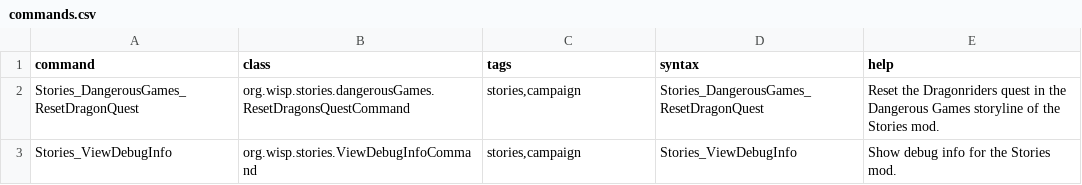
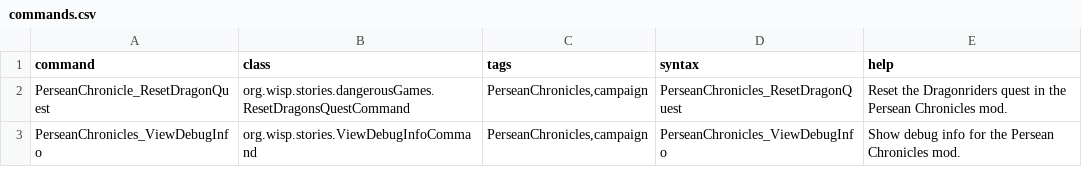
Before and after one commit to wispborne/persean-chronicles, a CSV file: data/console/commands.csv, drawn as a sheet.

Commit message:
Renamed to Persean Chronicles
Added icon to depths quest. Riley quest now rewards credits properly

```diff
--- a/data/console/commands.csv
+++ b/data/console/commands.csv
@@ -1,3 +1,3 @@
 command,class,tags,syntax,help
-Stories_DangerousGames_ResetDragonQuest,org.wisp.stories.dangerousGames.ResetDragonsQuestCommand,"stories,campaign",Stories_DangerousGames_ResetDragonQuest,Reset the Dragonriders quest in the Dangerous Games storyline of the Stories mod.
-Stories_ViewDebugInfo,org.wisp.stories.ViewDebugInfoCommand,"stories,campaign",Stories_ViewDebugInfo ,Show debug info for the Stories mod.
+PerseanChronicle_ResetDragonQuest,org.wisp.stories.dangerousGames.ResetDragonsQuestCommand,"PerseanChronicles,campaign",PerseanChronicles_ResetDragonQuest,Reset the Dragonriders quest in the Persean Chronicles mod.
+PerseanChronicles_ViewDebugInfo,org.wisp.stories.ViewDebugInfoCommand,"PerseanChronicles,campaign",PerseanChronicles_ViewDebugInfo,Show debug info for the Persean Chronicles mod.
```
Also changed, not shown: 19 other files.
